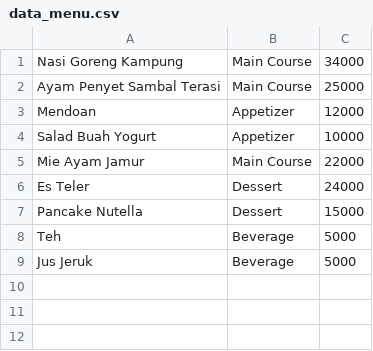
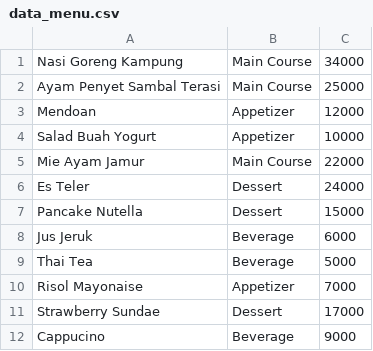
Before and after one commit to Rinoffe/proyek-restoran, a CSV file: data_menu.csv, drawn as a sheet.

```diff
--- a/data_menu.csv
+++ b/data_menu.csv
@@ -7,3 +7,6 @@ Es Teler,Dessert,24000
 Pancake Nutella,Dessert,15000
-Teh,Beverage,5000
-Jus Jeruk,Beverage,5000
+Jus Jeruk,Beverage,6000
+Thai Tea,Beverage,5000
+Risol Mayonaise,Appetizer,7000
+Strawberry Sundae,Dessert,17000
+Cappucino,Beverage,9000
```
Also changed, not shown: 2 other files.
